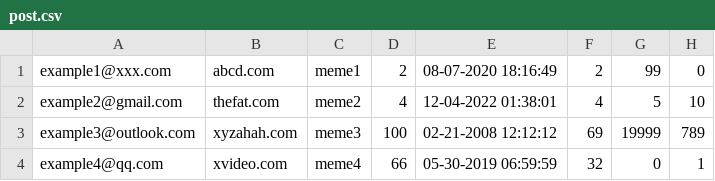
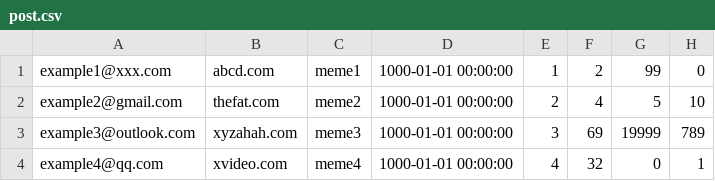
Before and after one commit to joycedaiyt/Me-In-Loo, a CSV file: back_end/database_setup/datasets/post.csv, drawn as a sheet; removed rows and columns are numbered as before the commit, all else as after; the diff names each change by its address in the sheet, - before the commit and + after, or states it on an @@ line.

Commit message:
fixed data

```diff
--- a/back_end/database_setup/datasets/post.csv
+++ b/back_end/database_setup/datasets/post.csv
+column D, rows 1-4: all 1000-01-01 00:00:00
-column E, rows 1-4: 08-07-2020 18:16:49 | 12-04-2022 01:38:01 | 02-21-2008 12:12:12 | 05-30-2019 06:59:59
-E1: 2
+E1: 1
-E2: 4
+E2: 2
-E3: 100
+E3: 3
-E4: 66
+E4: 4
```
Also changed, not shown: back_end/database_setup/datasets/report.csv, 7 other files.
